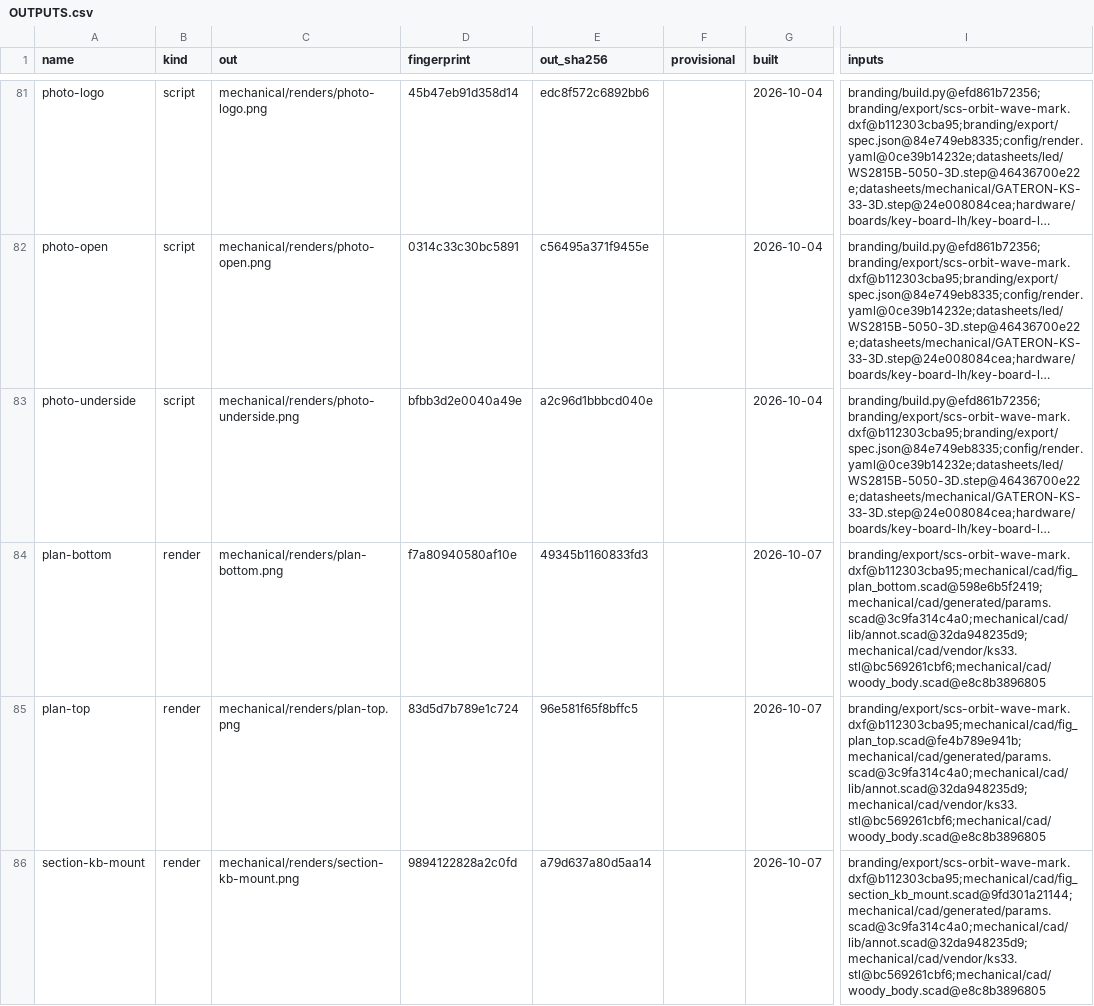
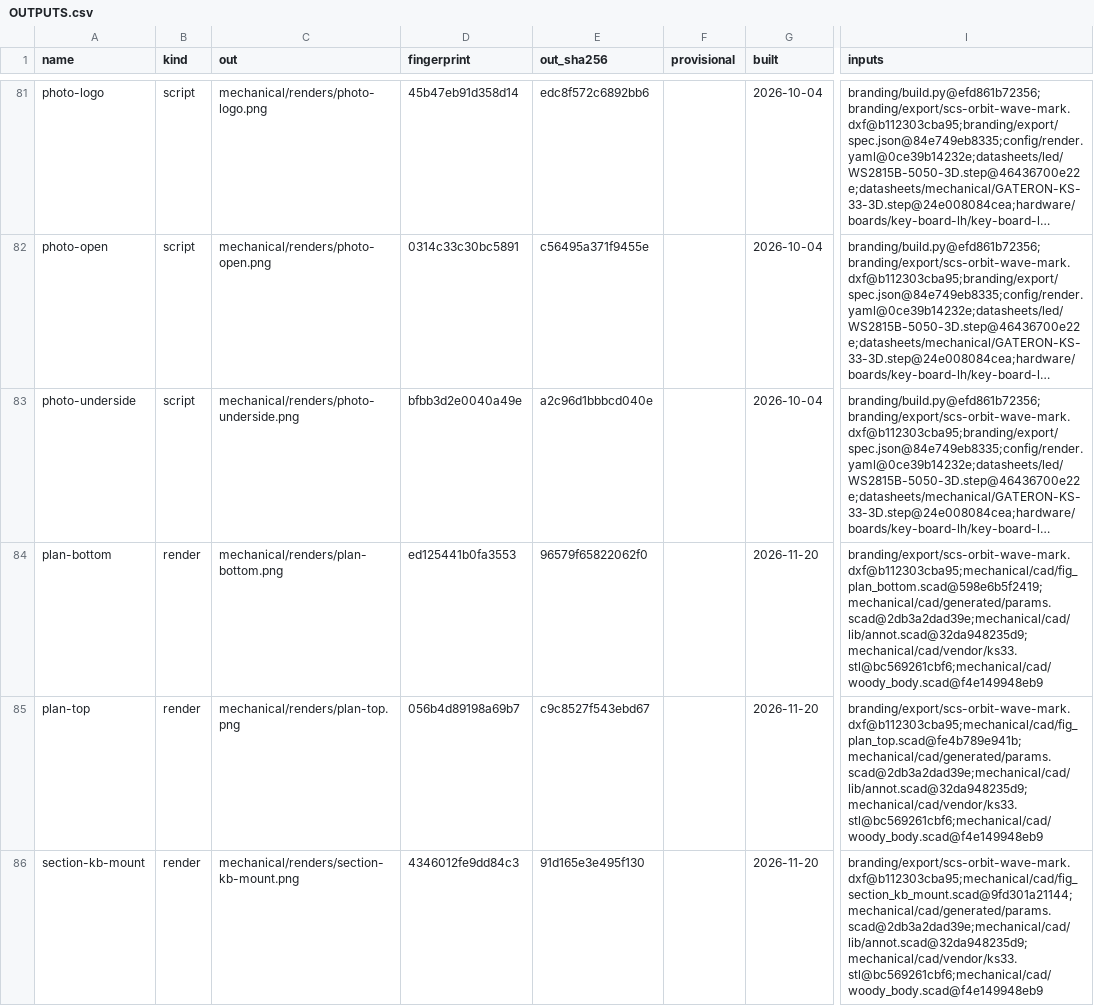
Before and after one commit to jeffmhopkins/Woody, a CSV file: mechanical/OUTPUTS.csv, drawn as a sheet; only a part is shown, gaps mark what is left out; long unchanged cells end in …; the diff covers the shown part only; the diff names each change by its address in the sheet, - before the commit and + after, or states it on an @@ line.

```diff
--- a/mechanical/OUTPUTS.csv
+++ b/mechanical/OUTPUTS.csv
-D84 (fingerprint): f7a80940580af10e
+D84 (fingerprint): ed125441b0fa3553
-E84 (out_sha256): 49345b1160833fd3
+E84 (out_sha256): 96579f65822062f0
-G84:G86 (built): 2026-10-07
+G84:G86 (built): 2026-11-20
-I84 (inputs): branding/export/scs-orbit-wave-mark.dxf@b112303cba95;mechanical/cad/fig_plan_bottom.scad@598e6b5f2419;mechanical/cad/generated/params.scad@3c9fa314c4a0;mechanical/cad/lib/annot.scad@32da948235d9;mechanical/cad/vendor/ks33.stl@bc569261cbf6;mechanical/cad/woody_body.scad@e8c8b3896805
+I84 (inputs): branding/export/scs-orbit-wave-mark.dxf@b112303cba95;mechanical/cad/fig_plan_bottom.scad@598e6b5f2419;mechanical/cad/generated/params.scad@2db3a2dad39e;mechanical/cad/lib/annot.scad@32da948235d9;mechanical/cad/vendor/ks33.stl@bc569261cbf6;mechanical/cad/woody_body.scad@f4e149948eb9
-D85 (fingerprint): 83d5d7b789e1c724
+D85 (fingerprint): 056b4d89198a69b7
-E85 (out_sha256): 96e581f65f8bffc5
+E85 (out_sha256): c9c8527f543ebd67
-I85 (inputs): branding/export/scs-orbit-wave-mark.dxf@b112303cba95;mechanical/cad/fig_plan_top.scad@fe4b789e941b;mechanical/cad/generated/params.scad@3c9fa314c4a0;mechanical/cad/lib/annot.scad@32da948235d9;mechanical/cad/vendor/ks33.stl@bc569261cbf6;mechanical/cad/woody_body.scad@e8c8b3896805
+I85 (inputs): branding/export/scs-orbit-wave-mark.dxf@b112303cba95;mechanical/cad/fig_plan_top.scad@fe4b789e941b;mechanical/cad/generated/params.scad@2db3a2dad39e;mechanical/cad/lib/annot.scad@32da948235d9;mechanical/cad/vendor/ks33.stl@bc569261cbf6;mechanical/cad/woody_body.scad@f4e149948eb9
-D86 (fingerprint): 9894122828a2c0fd
+D86 (fingerprint): 4346012fe9dd84c3
-E86 (out_sha256): a79d637a80d5aa14
+E86 (out_sha256): 91d165e3e495f130
-I86 (inputs): branding/export/scs-orbit-wave-mark.dxf@b112303cba95;mechanical/cad/fig_section_kb_mount.scad@9fd301a21144;mechanical/cad/generated/params.scad@3c9fa314c4a0;mechanical/cad/lib/annot.scad@32da948235d9;mechanical/cad/vendor/ks33.stl@bc569261cbf6;mechanical/cad/woody_body.scad@e8c8b3896805
+I86 (inputs): branding/export/scs-orbit-wave-mark.dxf@b112303cba95;mechanical/cad/fig_section_kb_mount.scad@9fd301a21144;mechanical/cad/generated/params.scad@2db3a2dad39e;mechanical/cad/lib/annot.scad@32da948235d9;mechanical/cad/vendor/ks33.stl@bc569261cbf6;mechanical/cad/woody_body.scad@f4e149948eb9
```
Also changed, not shown: 28 edited cells elsewhere in this file, 10 other files.
